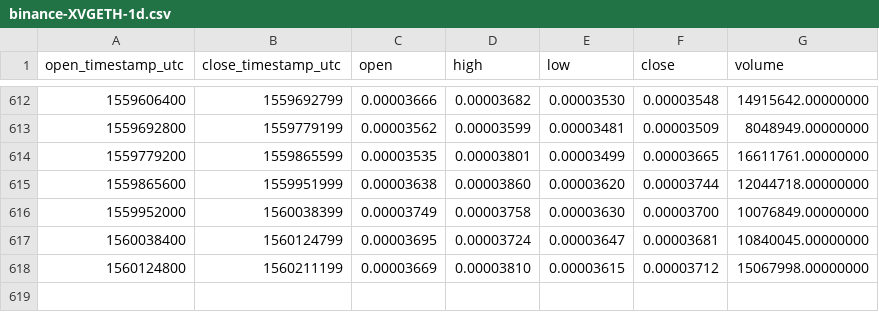
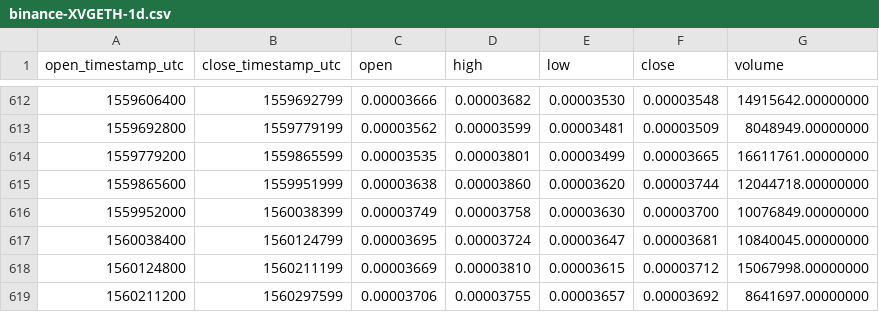
Before and after one commit to cryptobigbro/binance-XVGETH, a CSV file: binance-XVGETH-1d.csv, drawn as a sheet; only a part is shown, gaps mark what is left out.

Commit message:
Update OHLCV data.

```diff
--- a/binance-XVGETH-1d.csv
+++ b/binance-XVGETH-1d.csv
@@ -618 +618,2 @@ open_timestamp_utc,close_timestamp_utc,open,high,low,close,volume
 1560124800,1560211199,0.00003669,0.00003810,0.00003615,0.00003712,15067998.00000000
+1560211200,1560297599,0.00003706,0.00003755,0.00003657,0.00003692,8641697.00000000
```
Also changed, not shown: 1 other file.
